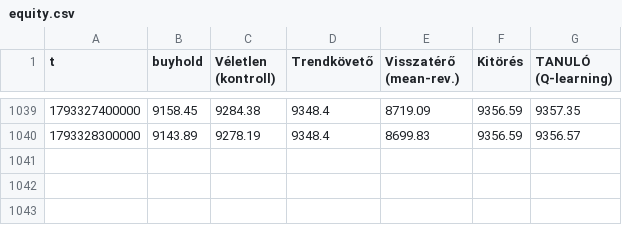
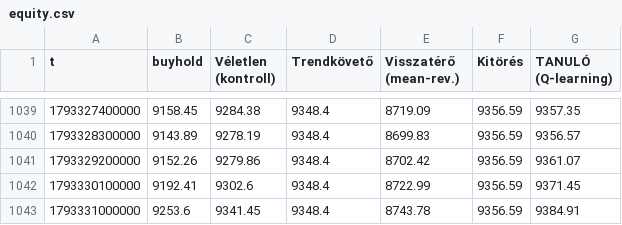
Before and after one commit to pongracz84-ops/kereskedo, a CSV file: equity.csv, drawn as a sheet; only a part is shown, gaps mark what is left out; the diff names each change by its address in the sheet, - before the commit and + after, or states it on an @@ line.

```diff
--- a/equity.csv
+++ b/equity.csv
+row 1041: 1793329200000 | 9152.26 | 9279.86 | 9348.4 | 8702.42 | 9356.59 | 9361.07
+row 1042: 1793330100000 | 9192.41 | 9302.6 | 9348.4 | 8722.99 | 9356.59 | 9371.45
+row 1043: 1793331000000 | 9253.6 | 9341.45 | 9348.4 | 8743.78 | 9356.59 | 9384.91
```
Also changed, not shown: noise.csv, 2 other files.
